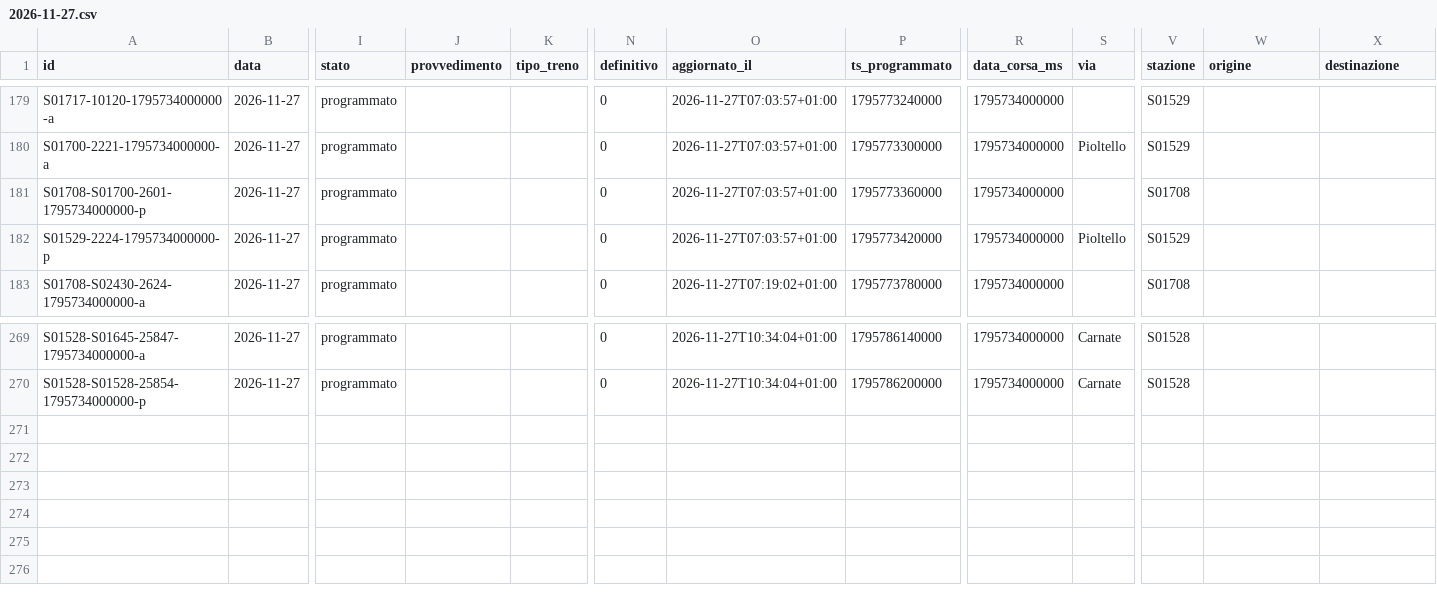
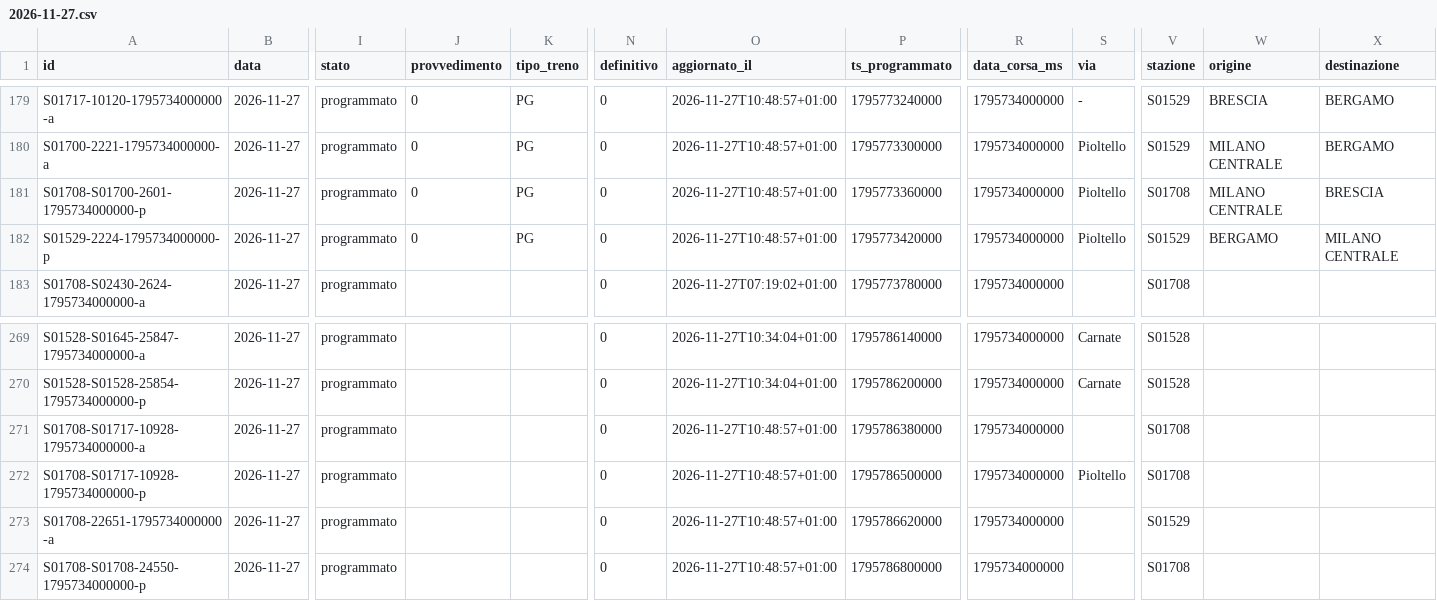
Before and after one commit to lucabonzanni/monitor-treni-bergamo, a CSV file: docs/dati/corse/2026-11-27.csv, drawn as a sheet; only a part is shown, gaps mark what is left out; rows hold the shown columns only; the diff covers the shown part only; the diff names each change by its address in the sheet, - before the commit and + after, or states it on an @@ line.

```diff
--- a/docs/dati/corse/2026-11-27.csv
+++ b/docs/dati/corse/2026-11-27.csv
-J179:J182 (provvedimento): (empty)
+J179:J182 (provvedimento): 0
-K179:K182 (tipo_treno): (empty)
+K179:K182 (tipo_treno): PG
-O179:O182 (aggiornato_il): 2026-11-27T07:03:57+01:00
+O179:O182 (aggiornato_il): 2026-11-27T10:48:57+01:00
-S179 (via): (empty)
+S179 (via): -
-W179 (origine): (empty)
+W179 (origine): BRESCIA
-X179:X180 (destinazione): (empty)
+X179:X180 (destinazione): BERGAMO
-W180:W181 (origine): (empty)
+W180:W181 (origine): MILANO CENTRALE
-S181 (via): (empty)
+S181 (via): Pioltello
-X181 (destinazione): (empty)
+X181 (destinazione): BRESCIA
-W182 (origine): (empty)
+W182 (origine): BERGAMO
-X182 (destinazione): (empty)
+X182 (destinazione): MILANO CENTRALE
+row 271: S01708-S01717-10928-1795734000000-a | 2026-11-27 | programmato |  |  | 0 | 2026-11-27T10:48:57+01:00 | 1795786380000 | 1795734000000 |  | S01708
+row 272: S01708-S01717-10928-1795734000000-p | 2026-11-27 | programmato |  |  | 0 | 2026-11-27T10:48:57+01:00 | 1795786500000 | 1795734000000 | Pioltello | S01708
+row 273: S01708-22651-1795734000000-a | 2026-11-27 | programmato |  |  | 0 | 2026-11-27T10:48:57+01:00 | 1795786620000 | 1795734000000 |  | S01529
+row 274: S01708-S01708-24550-1795734000000-p | 2026-11-27 | programmato |  |  | 0 | 2026-11-27T10:48:57+01:00 | 1795786800000 | 1795734000000 |  | S01708
```
Also changed, not shown: 59 edited cells elsewhere in this file, docs/dati/corse_complete.csv, 2 other files.
